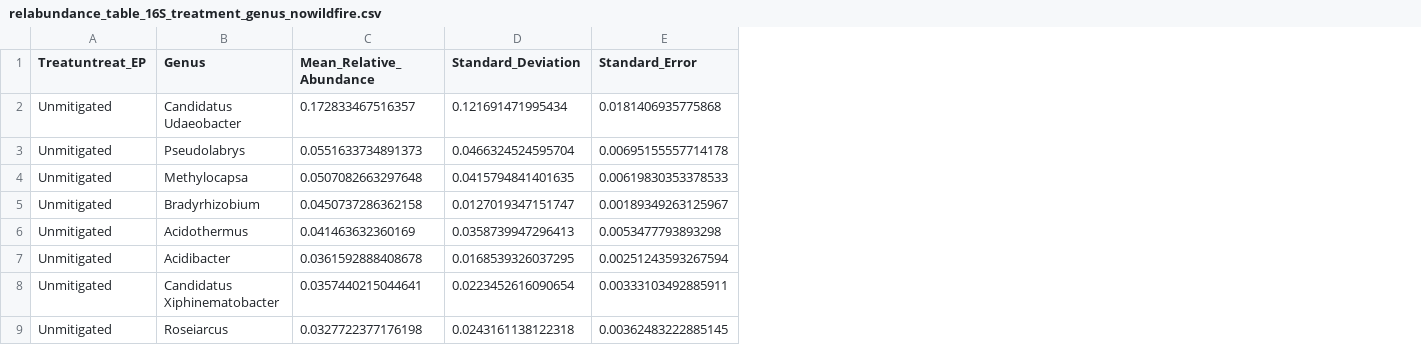
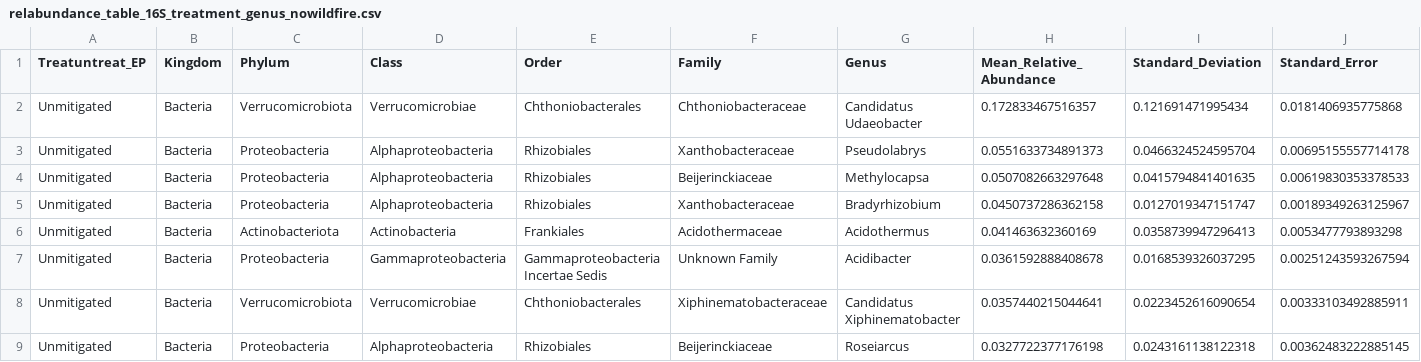
Before and after one commit to osuchanglab/SOD_Microbiome, a CSV file: Results/16S/relabundance_table_16S_treatment_genus_nowildfire.csv, drawn as a sheet; only a part is shown; the diff names each change by its address in the sheet, - before the commit and + after, or states it on an @@ line.

```diff
--- a/Results/16S/relabundance_table_16S_treatment_genus_nowildfire.csv
+++ b/Results/16S/relabundance_table_16S_treatment_genus_nowildfire.csv
+column B (Kingdom), rows 2-9: all Bacteria
+column C (Phylum), rows 2-9: Verrucomicrobiota | Proteobacteria | Proteobacteria | Proteobacteria | Actinobacteriota | Proteobacteria | Verrucomicrobiota | Proteobacteria
+column D (Class), rows 2-9: Verrucomicrobiae | Alphaproteobacteria | Alphaproteobacteria | Alphaproteobacteria | Actinobacteria | Gammaproteobacteria | Verrucomicrobiae | Alphaproteobacteria
+column E (Order), rows 2-9: Chthoniobacterales | Rhizobiales | Rhizobiales | Rhizobiales | Frankiales | Gammaproteobacteria Incertae Sedis | Chthoniobacterales | Rhizobiales
+column F (Family), rows 2-9: Chthoniobacteraceae | Xanthobacteraceae | Beijerinckiaceae | Xanthobacteraceae | Acidothermaceae | Unknown Family | Xiphinematobacteraceae | Beijerinckiaceae
```
Also changed, not shown: Results/ITS/relabundance_table_ITS_fire_genus.csv, Results/ITS/relabundance_table_ITS_treatment_genus_nowildfire.csv, 41 other files.
